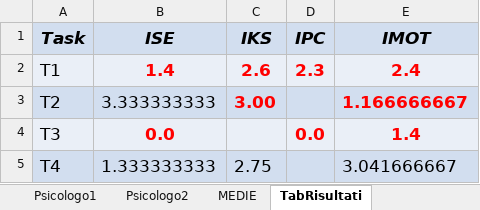
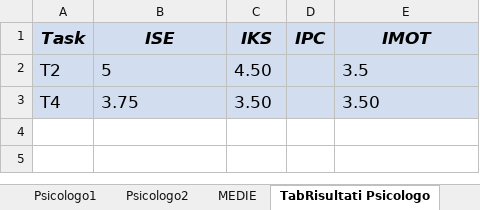
Before and after one commit to Alberto-00/Jiminy-Cricket, an Excel workbook: Deliverables/Assignment1/TemplateQuestionariUtenti.xlsx, sheet TabRisultati Psicologo, drawn as a sheet; values as stored, in another font and other column widths than the file's, no borders; removed rows and columns are numbered as before the commit, all else as after; the diff names each change by its address in the sheet, - before the commit and + after, or states it on an @@ line.

```diff
--- a/Deliverables/Assignment1/TemplateQuestionariUtenti.xlsx (sheet TabRisultati Psicologo)
+++ b/Deliverables/Assignment1/TemplateQuestionariUtenti.xlsx (sheet TabRisultati Psicologo)
-sheet tab: TabRisultati
+sheet tab: TabRisultati Psicologo
-row 2: T1 | 1.4 | 2.6 | 2.3 | 2.4
-B2 (ISE): 3.333333333
+B2 (ISE): 5
-C2 (IKS): 3.00
+C2 (IKS): 4.50
@@ C2 bold: on → off, text colour: #FF0000 → black @@
-E2 (IMOT): 1.166666667
+E2 (IMOT): 3.5
@@ E2 bold: on → off, text colour: #FF0000 → black @@
-row 4: T3 | 0.0 |  | 0.0 | 1.4
-B3 (ISE): 1.333333333
+B3 (ISE): 3.75
-C3 (IKS): 2.75
+C3 (IKS): 3.50
-E3 (IMOT): 3.041666667
+E3 (IMOT): 3.50
```
Also changed, not shown: sheet MEDIE, other sheet tabs.
